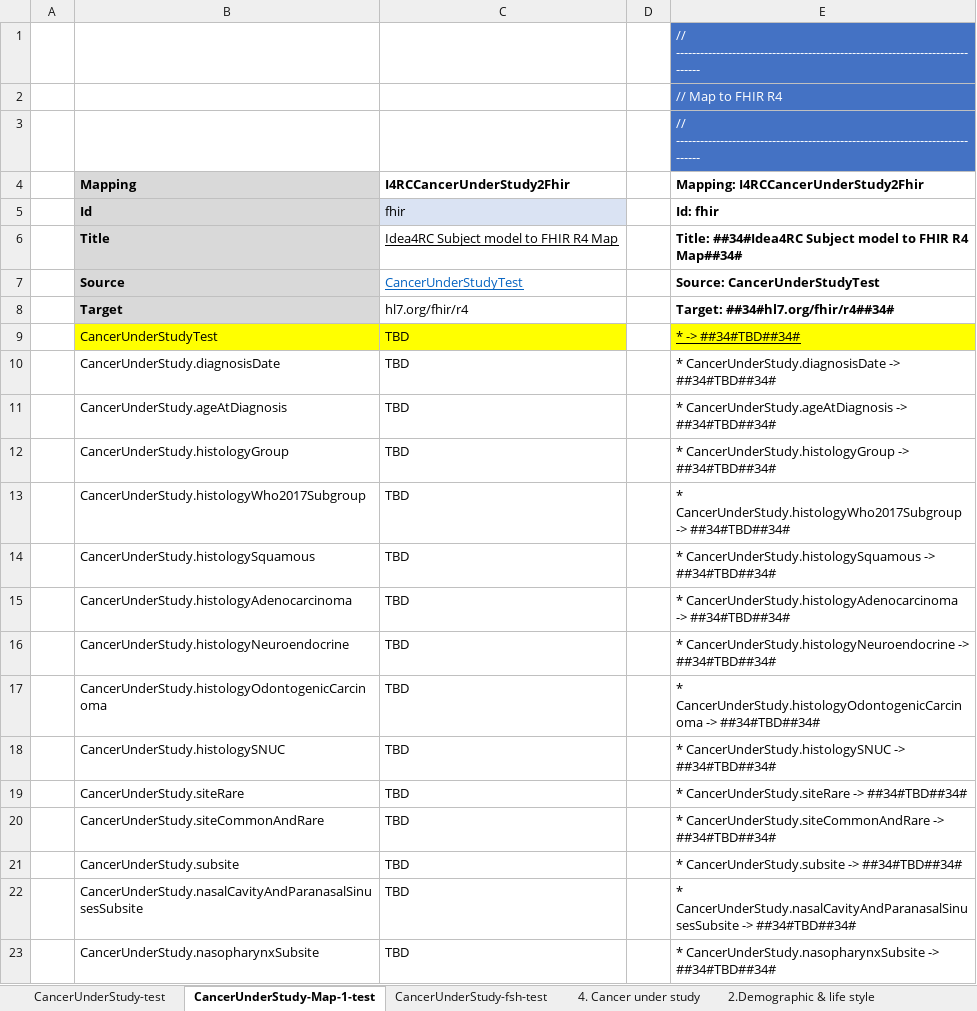
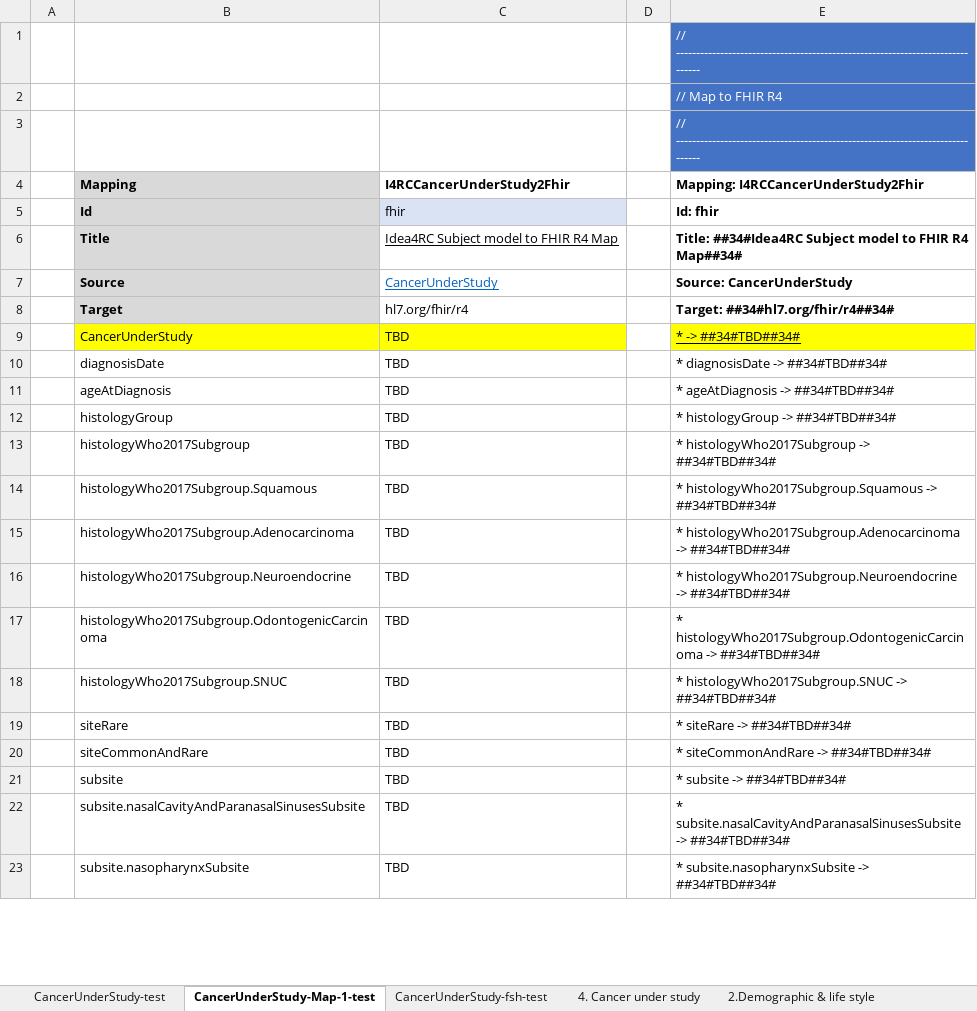
Before and after one commit to hl7-eu/idea4rc, an Excel workbook: src-models/idea4rc-model-maps.xlsm, sheet CancerUnderStudy-Map-1-test, drawn as a sheet; only a part is shown; values as stored, in another font and other column widths than the file's, no borders; the diff covers the shown part only; the diff names each change by its address in the sheet, - before the commit and + after, or states it on an @@ line.

Commit message:
new model import test

```diff
--- a/src-models/idea4rc-model-maps.xlsm (sheet CancerUnderStudy-Map-1-test)
+++ b/src-models/idea4rc-model-maps.xlsm (sheet CancerUnderStudy-Map-1-test)
-C7 (I4RCCancerUnderStudy2Fhir): CancerUnderStudyTest
+C7 (I4RCCancerUnderStudy2Fhir): CancerUnderStudy
-E7: Source: CancerUnderStudyTest
+E7: Source: CancerUnderStudy
-B9 (Mapping): CancerUnderStudyTest
+B9 (Mapping): CancerUnderStudy
-B10 (Mapping): CancerUnderStudy.diagnosisDate
+B10 (Mapping): diagnosisDate
-E10: * CancerUnderStudy.diagnosisDate -> ##34#TBD##34#
+E10: * diagnosisDate -> ##34#TBD##34#
-B11 (Mapping): CancerUnderStudy.ageAtDiagnosis
+B11 (Mapping): ageAtDiagnosis
-E11: * CancerUnderStudy.ageAtDiagnosis -> ##34#TBD##34#
+E11: * ageAtDiagnosis -> ##34#TBD##34#
-B12 (Mapping): CancerUnderStudy.histologyGroup
+B12 (Mapping): histologyGroup
-E12: * CancerUnderStudy.histologyGroup -> ##34#TBD##34#
+E12: * histologyGroup -> ##34#TBD##34#
-B13 (Mapping): CancerUnderStudy.histologyWho2017Subgroup
+B13 (Mapping): histologyWho2017Subgroup
-E13: * CancerUnderStudy.histologyWho2017Subgroup -> ##34#TBD##34#
+E13: * histologyWho2017Subgroup -> ##34#TBD##34#
-B14 (Mapping): CancerUnderStudy.histologySquamous
+B14 (Mapping): histologyWho2017Subgroup.Squamous
-E14: * CancerUnderStudy.histologySquamous -> ##34#TBD##34#
+E14: * histologyWho2017Subgroup.Squamous -> ##34#TBD##34#
-B15 (Mapping): CancerUnderStudy.histologyAdenocarcinoma
+B15 (Mapping): histologyWho2017Subgroup.Adenocarcinoma
-E15: * CancerUnderStudy.histologyAdenocarcinoma -> ##34#TBD##34#
+E15: * histologyWho2017Subgroup.Adenocarcinoma -> ##34#TBD##34#
-B16 (Mapping): CancerUnderStudy.histologyNeuroendocrine
+B16 (Mapping): histologyWho2017Subgroup.Neuroendocrine
-E16: * CancerUnderStudy.histologyNeuroendocrine -> ##34#TBD##34#
+E16: * histologyWho2017Subgroup.Neuroendocrine -> ##34#TBD##34#
-B17 (Mapping): CancerUnderStudy.histologyOdontogenicCarcinoma
+B17 (Mapping): histologyWho2017Subgroup.OdontogenicCarcinoma
-E17: * CancerUnderStudy.histologyOdontogenicCarcinoma -> ##34#TBD##34#
+E17: * histologyWho2017Subgroup.OdontogenicCarcinoma -> ##34#TBD##34#
-B18 (Mapping): CancerUnderStudy.histologySNUC
+B18 (Mapping): histologyWho2017Subgroup.SNUC
-E18: * CancerUnderStudy.histologySNUC -> ##34#TBD##34#
+E18: * histologyWho2017Subgroup.SNUC -> ##34#TBD##34#
-B19 (Mapping): CancerUnderStudy.siteRare
+B19 (Mapping): siteRare
-E19: * CancerUnderStudy.siteRare -> ##34#TBD##34#
+E19: * siteRare -> ##34#TBD##34#
-B20 (Mapping): CancerUnderStudy.siteCommonAndRare
+B20 (Mapping): siteCommonAndRare
-E20: * CancerUnderStudy.siteCommonAndRare -> ##34#TBD##34#
+E20: * siteCommonAndRare -> ##34#TBD##34#
-B21 (Mapping): CancerUnderStudy.subsite
+B21 (Mapping): subsite
-E21: * CancerUnderStudy.subsite -> ##34#TBD##34#
+E21: * subsite -> ##34#TBD##34#
-B22 (Mapping): CancerUnderStudy.nasalCavityAndParanasalSinusesSubsite
+B22 (Mapping): subsite.nasalCavityAndParanasalSinusesSubsite
-E22: * CancerUnderStudy.nasalCavityAndParanasalSinusesSubsite -> ##34#TBD##34#
+E22: * subsite.nasalCavityAndParanasalSinusesSubsite -> ##34#TBD##34#
-B23 (Mapping): CancerUnderStudy.nasopharynxSubsite
+B23 (Mapping): subsite.nasopharynxSubsite
-E23: * CancerUnderStudy.nasopharynxSubsite -> ##34#TBD##34#
+E23: * subsite.nasopharynxSubsite -> ##34#TBD##34#
```
Also changed, not shown: 2 added rows, 2 removed rows and 32 edited cells elsewhere in this sheet, sheet CancerUnderStudy, sheet CancerUnderStudy-test, sheet CancerUnderStudy-fsh-test, sheet CancerUnderStudy-fsh, sheet CancerUnderStudy-Map-1, sheet CancerUnderStudy-ConceptMap, 1 more sheet, other sheet tabs, formulas that keep their value, charts or pictures, 4 other files.
